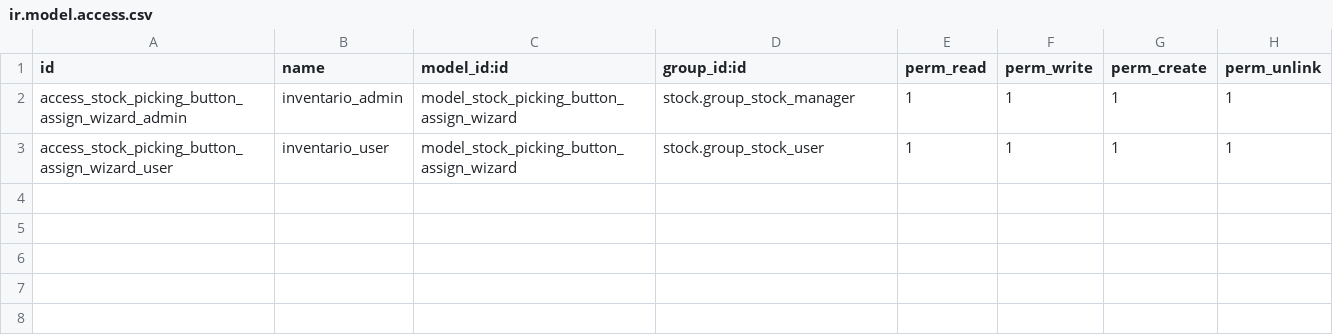
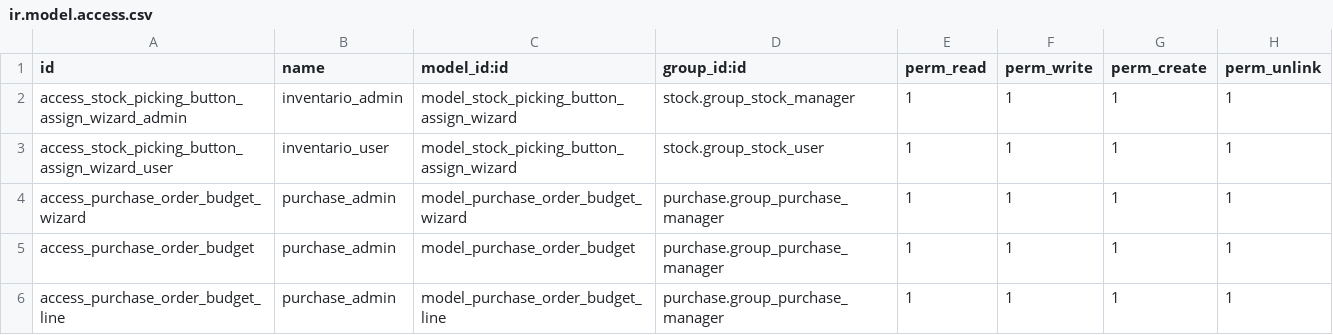
Before and after one commit to Intecproof-smm/odoo, a CSV file: smm_odoo/security/ir.model.access.csv, drawn as a sheet.

```diff
--- a/smm_odoo/security/ir.model.access.csv
+++ b/smm_odoo/security/ir.model.access.csv
@@ -3 +3,4 @@ access_stock_picking_button_assign_wizard_admin,inventario_admin,model_stock_pic
 access_stock_picking_button_assign_wizard_user,inventario_user,model_stock_picking_button_assign_wizard,stock.group_stock_user,1,1,1,1
+access_purchase_order_budget_wizard,purchase_admin,model_purchase_order_budget_wizard,purchase.group_purchase_manager,1,1,1,1
+access_purchase_order_budget,purchase_admin,model_purchase_order_budget,purchase.group_purchase_manager,1,1,1,1
+access_purchase_order_budget_line,purchase_admin,model_purchase_order_budget_line,purchase.group_purchase_manager,1,1,1,1
```
Also changed, not shown: 11 other files.
